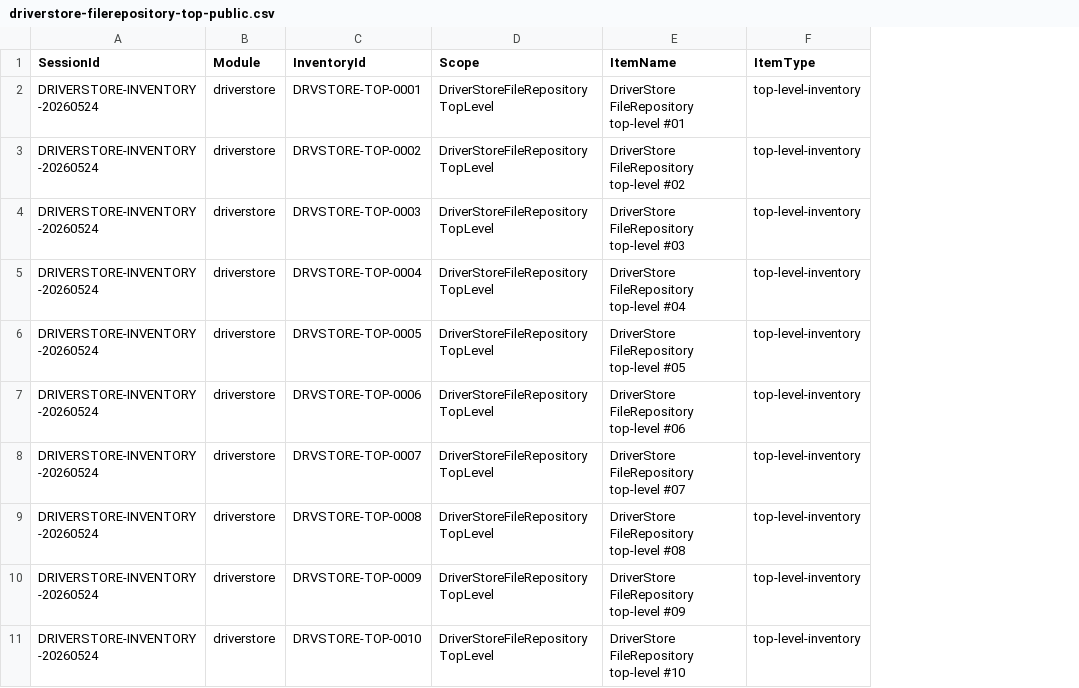
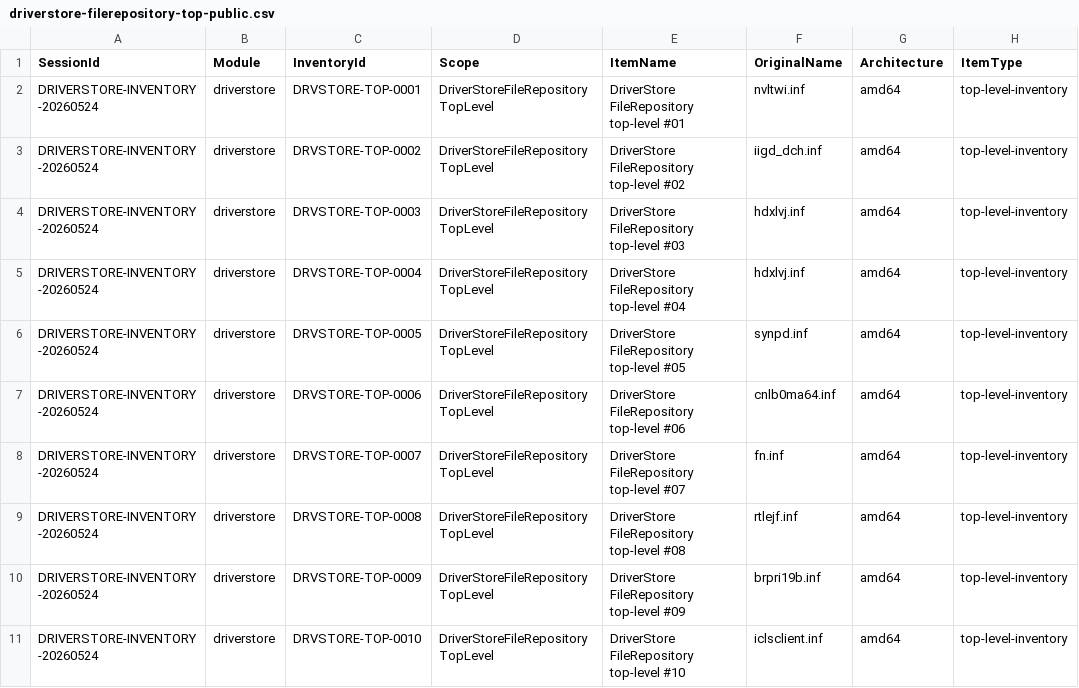
Before and after one commit to it-skvietnam/driverstore-cleaner, a CSV file: reports/sessions/DRIVERSTORE-INVENTORY-20260524/driverstore-filerepository-top-public.csv, drawn as a sheet; only a part is shown; the diff names each change by its address in the sheet, - before the commit and + after, or states it on an @@ line.

Commit message:
Expose OriginalName in DriverStore public inventory

```diff
--- a/reports/sessions/DRIVERSTORE-INVENTORY-20260524/driverstore-filerepository-top-public.csv
+++ b/reports/sessions/DRIVERSTORE-INVENTORY-20260524/driverstore-filerepository-top-public.csv
+column F (OriginalName), rows 2-11: nvltwi.inf | iigd_dch.inf | hdxlvj.inf | hdxlvj.inf | synpd.inf | cnlb0ma64.inf | fn.inf | rtlejf.inf | brpri19b.inf | iclsclient.inf
+column G (Architecture), rows 2-11: all amd64
```
Also changed, not shown: 8 other files.
